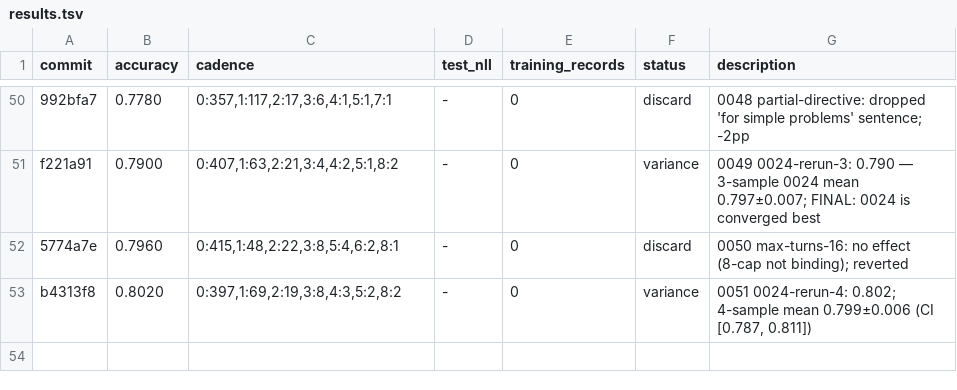
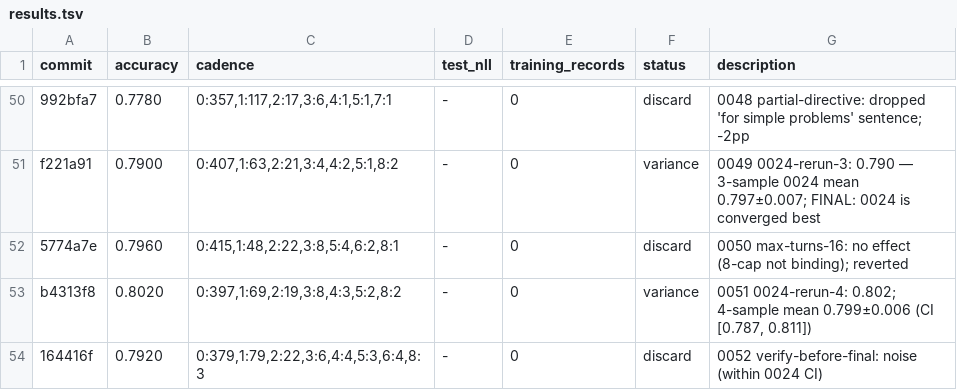
Before and after one commit to dphuang2/tinker-cookbook, a TSV file: tinker_cookbook/recipes/interview/results.tsv, drawn as a sheet; only a part is shown, gaps mark what is left out.

Commit message:
0052 verify-before-final: discard: 0.7920 (within 0024 CI)

```diff
--- a/tinker_cookbook/recipes/interview/results.tsv
+++ b/tinker_cookbook/recipes/interview/results.tsv
@@ -53 +53,2 @@ f221a91	0.7900	0:407,1:63,2:21,3:4,4:2,5:1,8:2	-	0	variance	0049 0024-rerun-3: 0
 b4313f8	0.8020	0:397,1:69,2:19,3:8,4:3,5:2,8:2	-	0	variance	0051 0024-rerun-4: 0.802; 4-sample mean 0.799±0.006 (CI [0.787, 0.811])
+164416f	0.7920	0:379,1:79,2:22,3:6,4:4,5:3,6:4,8:3	-	0	discard	0052 verify-before-final: noise (within 0024 CI)
```
Also changed, not shown: 5 other files.
